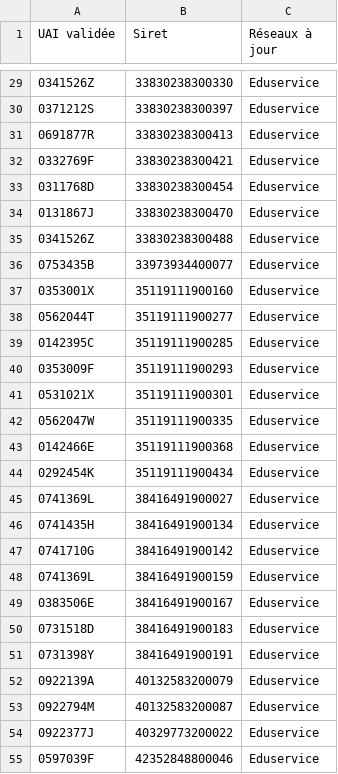
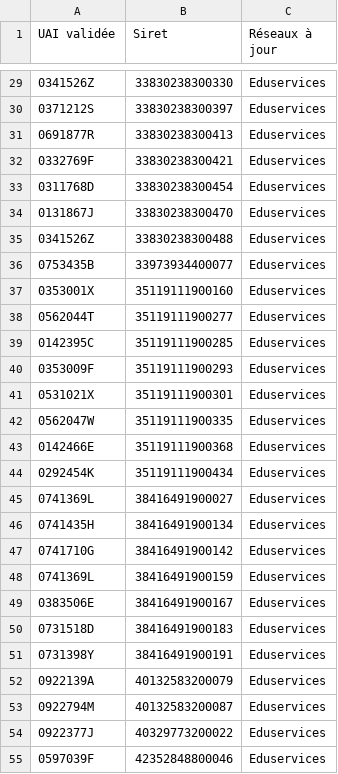
Before and after one commit to mission-apprentissage/flux-retour-cfas, a CSV file: server/static/reseaux/referentiel-reseau-eduservice.csv, drawn as a sheet; only a part is shown, gaps mark what is left out; the diff covers the shown part only.

Commit message:
fix: changement de nom pour eduservices

```diff
--- a/server/static/reseaux/referentiel-reseau-eduservice.csv
+++ b/server/static/reseaux/referentiel-reseau-eduservice.csv
@@ -29,27 +29,27 @@ UAI validée;Siret;Réseaux à jour
-0341526Z;33830238300330;Eduservice
-0371212S;33830238300397;Eduservice
-0691877R;33830238300413;Eduservice
-0332769F;33830238300421;Eduservice
-0311768D;33830238300454;Eduservice
-0131867J;33830238300470;Eduservice
-0341526Z;33830238300488;Eduservice
-0753435B;33973934400077;Eduservice
-0353001X;35119111900160;Eduservice
-0562044T;35119111900277;Eduservice
-0142395C;35119111900285;Eduservice
-0353009F;35119111900293;Eduservice
-0531021X;35119111900301;Eduservice
-0562047W;35119111900335;Eduservice
-0142466E;35119111900368;Eduservice
-0292454K;35119111900434;Eduservice
-0741369L;38416491900027;Eduservice
-0741435H;38416491900134;Eduservice
-0741710G;38416491900142;Eduservice
-0741369L;38416491900159;Eduservice
-0383506E;38416491900167;Eduservice
-0731518D;38416491900183;Eduservice
-0731398Y;38416491900191;Eduservice
-0922139A;40132583200079;Eduservice
-0922794M;40132583200087;Eduservice
-0922377J;40329773200022;Eduservice
-0597039F;42352848800046;Eduservice
+0341526Z;33830238300330;Eduservices
+0371212S;33830238300397;Eduservices
+0691877R;33830238300413;Eduservices
+0332769F;33830238300421;Eduservices
+0311768D;33830238300454;Eduservices
+0131867J;33830238300470;Eduservices
+0341526Z;33830238300488;Eduservices
+0753435B;33973934400077;Eduservices
+0353001X;35119111900160;Eduservices
+0562044T;35119111900277;Eduservices
+0142395C;35119111900285;Eduservices
+0353009F;35119111900293;Eduservices
+0531021X;35119111900301;Eduservices
+0562047W;35119111900335;Eduservices
+0142466E;35119111900368;Eduservices
+0292454K;35119111900434;Eduservices
+0741369L;38416491900027;Eduservices
+0741435H;38416491900134;Eduservices
+0741710G;38416491900142;Eduservices
+0741369L;38416491900159;Eduservices
+0383506E;38416491900167;Eduservices
+0731518D;38416491900183;Eduservices
+0731398Y;38416491900191;Eduservices
+0922139A;40132583200079;Eduservices
+0922794M;40132583200087;Eduservices
+0922377J;40329773200022;Eduservices
+0597039F;42352848800046;Eduservices
```
Also changed, not shown: 42 edited cells elsewhere in this file, 1 other file.
